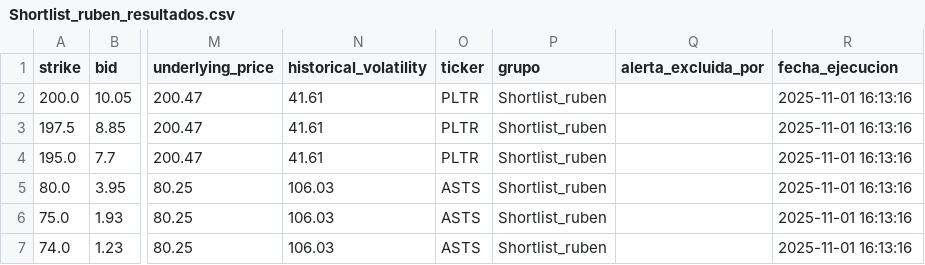
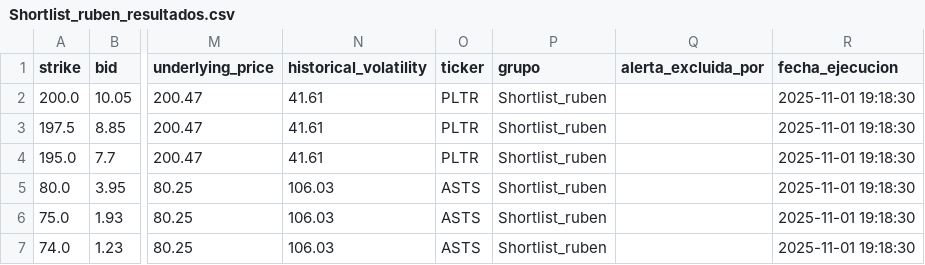
Before and after one commit to rubenm1906/short-put-openai, a CSV file: storage/Shortlist_ruben_resultados.csv, drawn as a sheet; only a part is shown, gaps mark what is left out; the diff names each change by its address in the sheet, - before the commit and + after, or states it on an @@ line.

```diff
--- a/storage/Shortlist_ruben_resultados.csv
+++ b/storage/Shortlist_ruben_resultados.csv
-R2:R7 (fecha_ejecucion): 2025-11-01 16:13:16
+R2:R7 (fecha_ejecucion): 2025-11-01 19:18:30
```
Also changed, not shown: storage/7_Magnificas_resultados.csv, storage/Top 10 Nasdap_resultados.csv, 11 other files.
